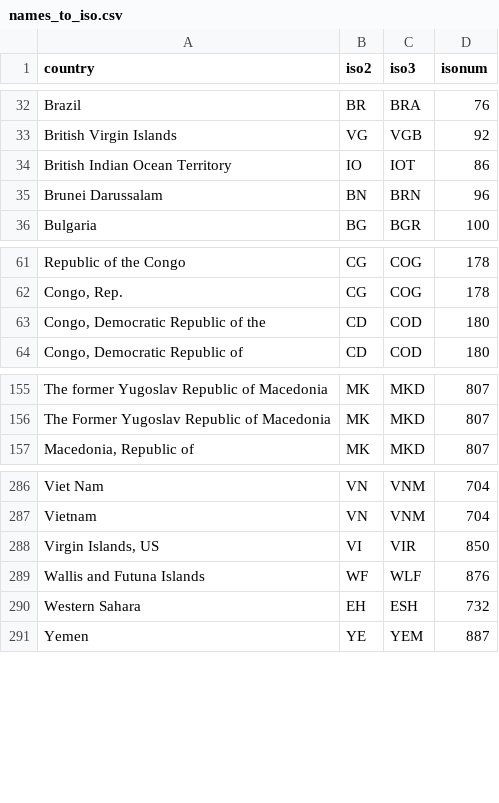
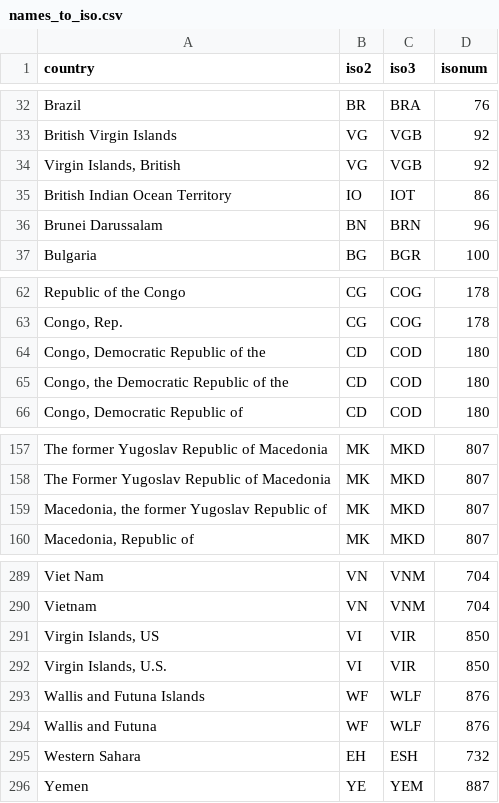
Before and after one commit to adrivsh/country_names, a CSV file: names_to_iso.csv, drawn as a sheet; only a part is shown, gaps mark what is left out; the diff names each change by its address in the sheet, - before the commit and + after, or states it on an @@ line.

```diff
--- a/names_to_iso.csv
+++ b/names_to_iso.csv
+row 34: Virgin Islands, British | VG | VGB | 92
+row 65: Congo, the Democratic Republic of the | CD | COD | 180
+row 159: Macedonia, the former Yugoslav Republic of | MK | MKD | 807
+row 292: Virgin Islands, U.S. | VI | VIR | 850
+row 294: Wallis and Futuna | WF | WLF | 876
```
Also changed, not shown: 3 other files.
